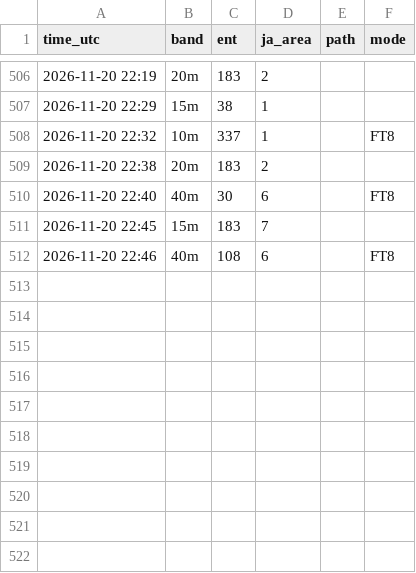
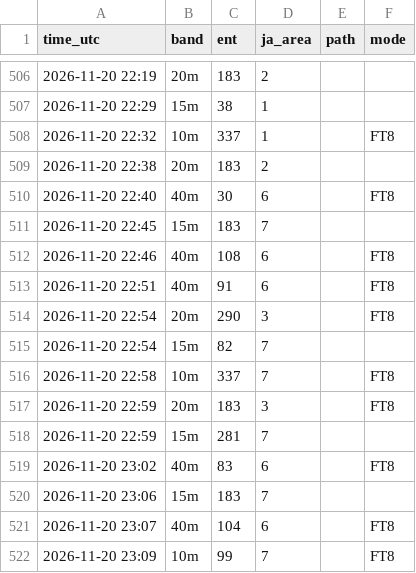
Before and after one commit to ja1bbe/propagation, a CSV file: data/cluster/2026-11.csv, drawn as a sheet; only a part is shown, gaps mark what is left out; the diff names each change by its address in the sheet, - before the commit and + after, or states it on an @@ line.

```diff
--- a/data/cluster/2026-11.csv
+++ b/data/cluster/2026-11.csv
+row 513: 2026-11-20 22:51 | 40m | 91 | 6 |  | FT8
+row 514: 2026-11-20 22:54 | 20m | 290 | 3 |  | FT8
+row 515: 2026-11-20 22:54 | 15m | 82 | 7
+row 516: 2026-11-20 22:58 | 10m | 337 | 7 |  | FT8
+row 517: 2026-11-20 22:59 | 20m | 183 | 3 |  | FT8
+row 518: 2026-11-20 22:59 | 15m | 281 | 7
+row 519: 2026-11-20 23:02 | 40m | 83 | 6 |  | FT8
+row 520: 2026-11-20 23:06 | 15m | 183 | 7
+row 521: 2026-11-20 23:07 | 40m | 104 | 6 |  | FT8
+row 522: 2026-11-20 23:09 | 10m | 99 | 7 |  | FT8
```
Also changed, not shown: data/samples_v2.csv, data/spacewx/2026-11.csv, 3 other files.
